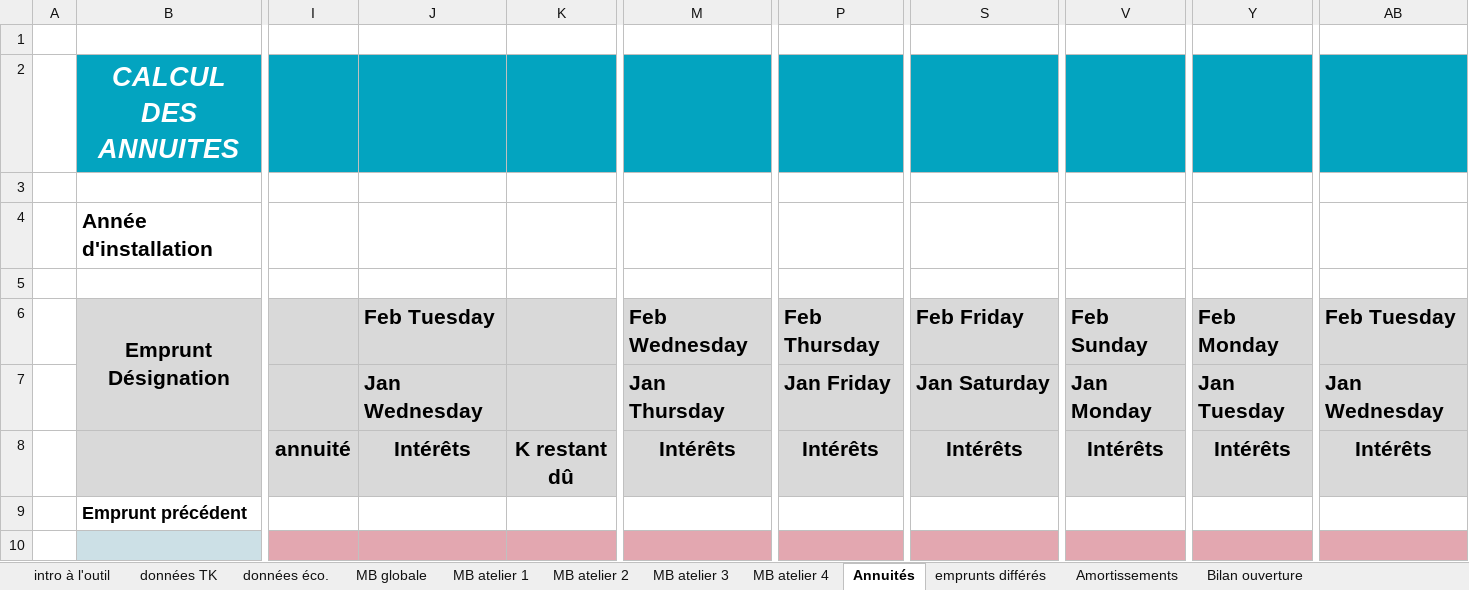
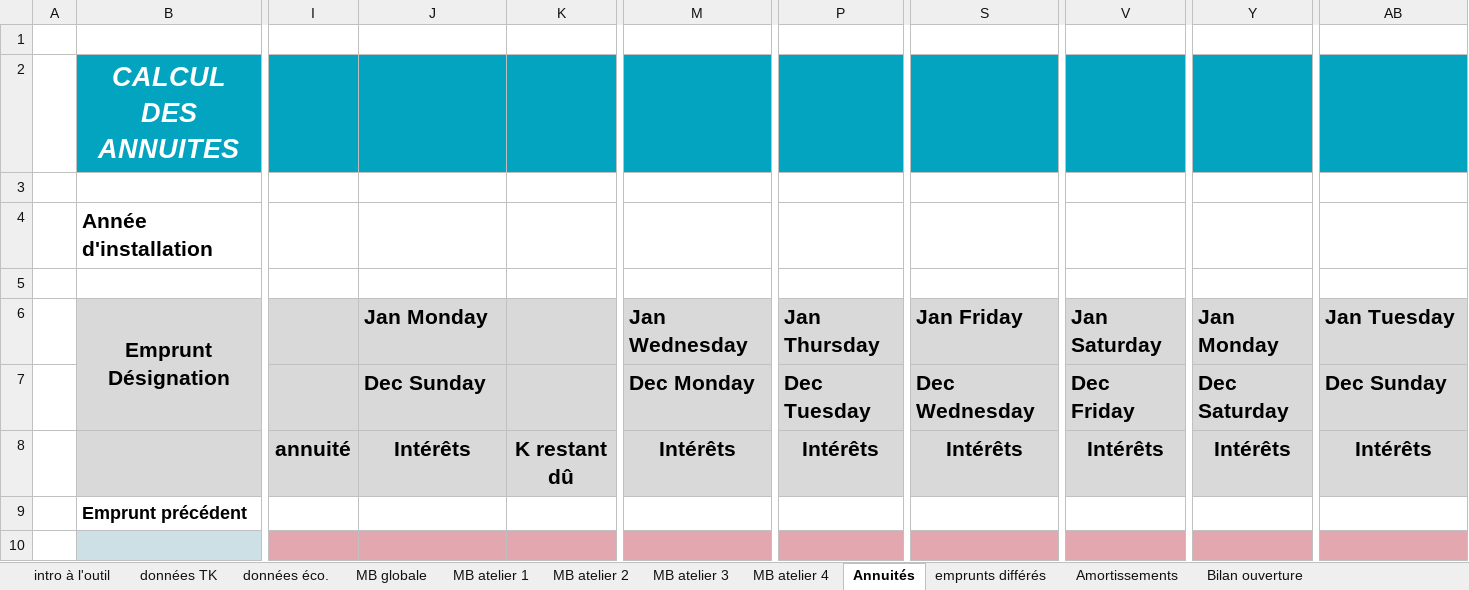
Before and after one commit to Guih44Yahoo/bprea2, an Excel workbook: outils de chiffrage projet v10.xlsx, sheet Annuités, drawn as a sheet; only a part is shown, gaps mark what is left out; values as stored, in another font and other column widths than the file's, no borders; charts and pictures not drawn; removed rows and columns are numbered as before the commit, all else as after; rows hold the shown columns only; the diff names each change by its address in the sheet, - before the commit and + after, or states it on an @@ line.

```diff
--- a/outils de chiffrage projet v10.xlsx (sheet Annuités)
+++ b/outils de chiffrage projet v10.xlsx (sheet Annuités)
-J6: Feb Tuesday
+J6: Jan Monday
-M6: Feb Wednesday
+M6: Jan Wednesday
-P6: Feb Thursday
+P6: Jan Thursday
-S6: Feb Friday
+S6: Jan Friday
-V6: Feb Sunday
+V6: Jan Saturday
-Y6: Feb Monday
+Y6: Jan Monday
-AB6: Feb Tuesday
+AB6: Jan Tuesday
-row 7:  |  |  | Jan Wednesday |  | Jan Thursday | Jan Friday | Jan Saturday | Jan Monday | Jan Tuesday | Jan Wednesday
+row 7:  |  |  | Dec Sunday |  | Dec Monday | Dec Tuesday | Dec Wednesday | Dec Friday | Dec Saturday | Dec Sunday
```
Also changed, not shown: sheet données éco., sheet BP - N+1, sheet BP - N, sheet BP - N+2, sheet BP - N+3, sheet Compte de résultat et SIG, 11 more sheets, formulas that keep their value, charts or pictures, planning_ghu.xlsm, 3 other files.
